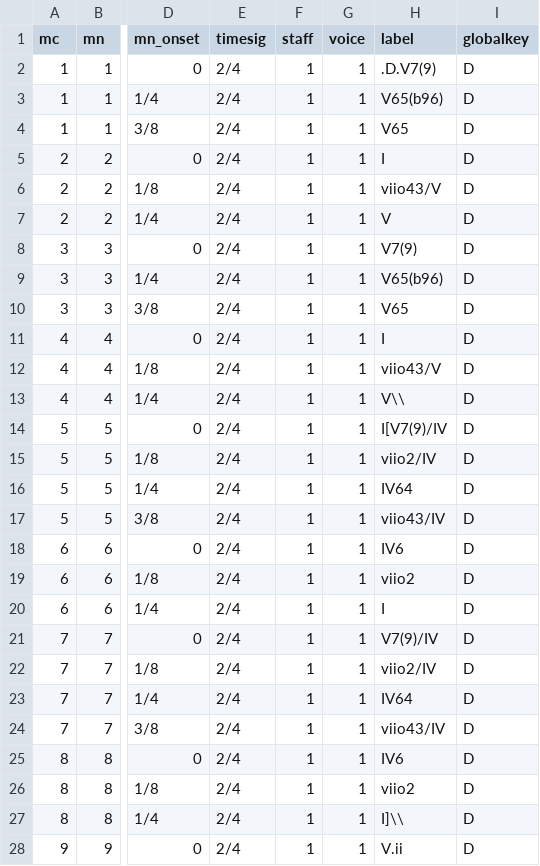
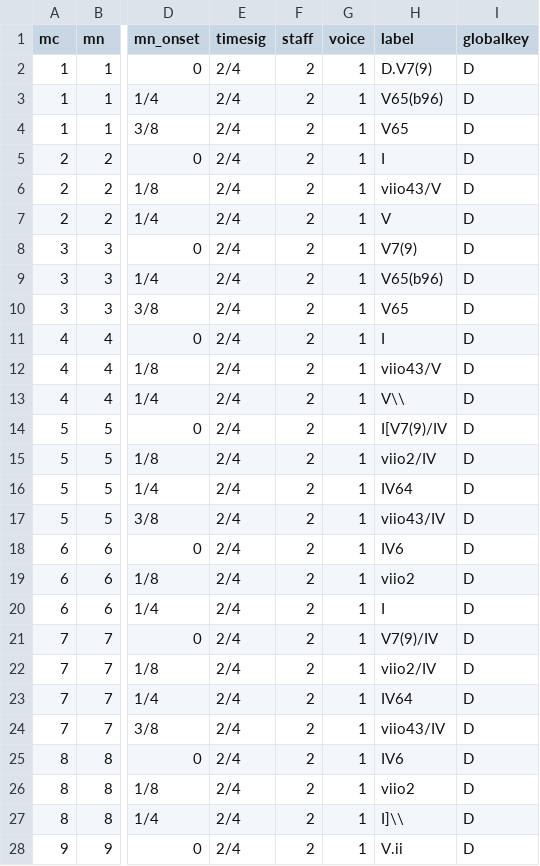
Before and after one commit to DCMLab/schumann_kinderszenen, a TSV file: harmonies/n04.tsv, drawn as a sheet; only a part is shown, gaps mark what is left out; the diff covers the shown part only; the diff names each change by its address in the sheet, - before the commit and + after, or states it on an @@ line.

```diff
--- a/harmonies/n04.tsv
+++ b/harmonies/n04.tsv
-F2:F28 (staff): 1
+F2:F28 (staff): 2
-H2 (label): .D.V7(9)
+H2 (label): D.V7(9)
```
Also changed, not shown: 28 edited cells elsewhere in this file, harmonies/n01.tsv, harmonies/n02.tsv, 11 other files.
